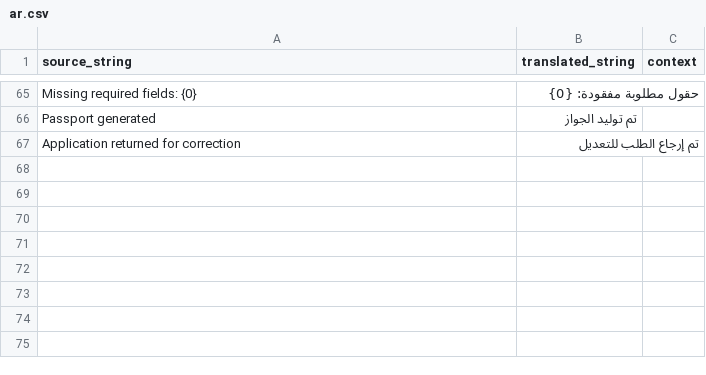
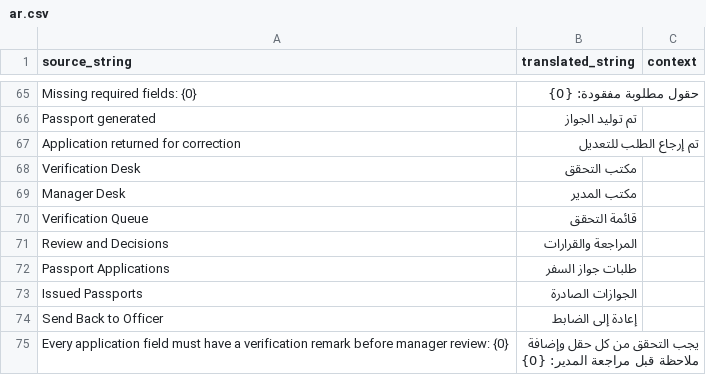
Before and after one commit to namsmadur/iraqpassport, a CSV file: iraqi_passport/translations/ar.csv, drawn as a sheet; only a part is shown, gaps mark what is left out; the diff names each change by its address in the sheet, - before the commit and + after, or states it on an @@ line.

Commit message:
feat: add role-specific passport workspaces

```diff
--- a/iraqi_passport/translations/ar.csv
+++ b/iraqi_passport/translations/ar.csv
+row 68: Verification Desk | مكتب التحقق
+row 69: Manager Desk | مكتب المدير
+row 70: Verification Queue | قائمة التحقق
+row 71: Review and Decisions | المراجعة والقرارات
+row 72: Passport Applications | طلبات جواز السفر
+row 73: Issued Passports | الجوازات الصادرة
+row 74: Send Back to Officer | إعادة إلى الضابط
+row 75: Every application field must have a verification remark before manager review: {0} | يجب التحقق من كل حقل وإضافة ملاحظة قبل مراجعة المدير: {0}
```
Also changed, not shown: 8 other files.
